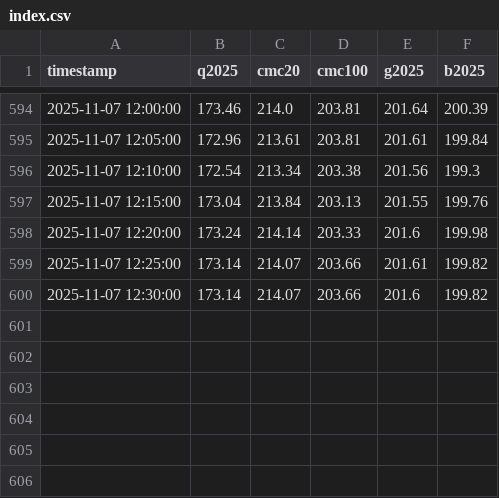
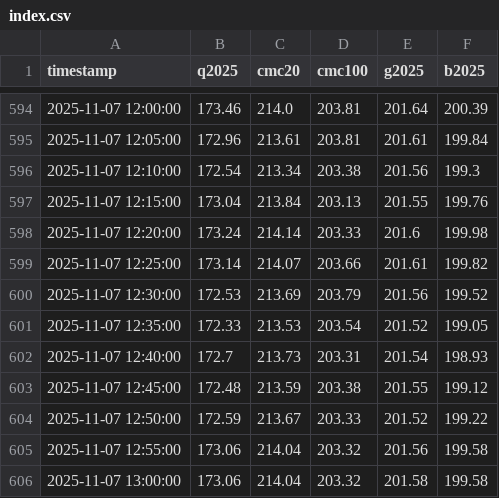
Before and after one commit to huangchaosuper/huangchaosuper.github.io, a CSV file: data/index.csv, drawn as a sheet; only a part is shown, gaps mark what is left out.

```diff
--- a/data/index.csv
+++ b/data/index.csv
@@ -599,2 +599,8 @@ timestamp,q2025,cmc20,cmc100,g2025,b2025
 2025-11-07 12:25:00,173.14,214.07,203.66,201.61,199.82
-2025-11-07 12:30:00,173.14,214.07,203.66,201.6,199.82
+2025-11-07 12:30:00,172.53,213.69,203.79,201.56,199.52
+2025-11-07 12:35:00,172.33,213.53,203.54,201.52,199.05
+2025-11-07 12:40:00,172.7,213.73,203.31,201.54,198.93
+2025-11-07 12:45:00,172.48,213.59,203.38,201.55,199.12
+2025-11-07 12:50:00,172.59,213.67,203.33,201.52,199.22
+2025-11-07 12:55:00,173.06,214.04,203.32,201.56,199.58
+2025-11-07 13:00:00,173.06,214.04,203.32,201.58,199.58
```
Also changed, not shown: data/market.csv.
